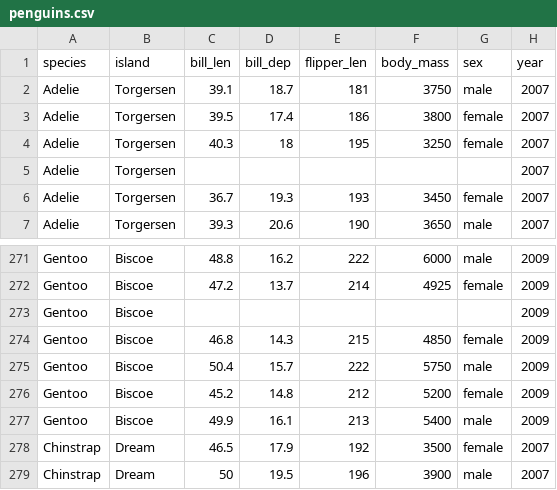
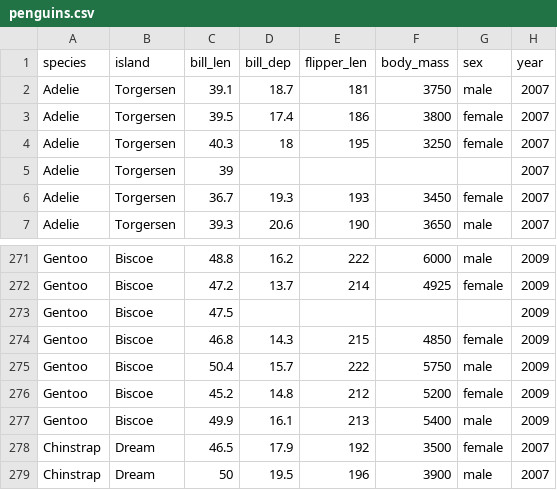
Before and after one commit to Alexey-Lozhkov-16/r-course, a CSV file: data/penguins.csv, drawn as a sheet; only a part is shown, gaps mark what is left out.

```diff
--- a/data/penguins.csv
+++ b/data/penguins.csv
@@ -4,3 +4,3 @@
 "Adelie","Torgersen",40.3,18,195,3250,"female",2007
-"Adelie","Torgersen",,,,,,2007
+"Adelie","Torgersen",39,,,,,2007
 "Adelie","Torgersen",36.7,19.3,193,3450,"female",2007
@@ -272,3 +272,3 @@
 "Gentoo","Biscoe",47.2,13.7,214,4925,"female",2009
-"Gentoo","Biscoe",,,,,,2009
+"Gentoo","Biscoe",47.5,,,,,2009
 "Gentoo","Biscoe",46.8,14.3,215,4850,"female",2009
```
Also changed, not shown: 16 other files.
